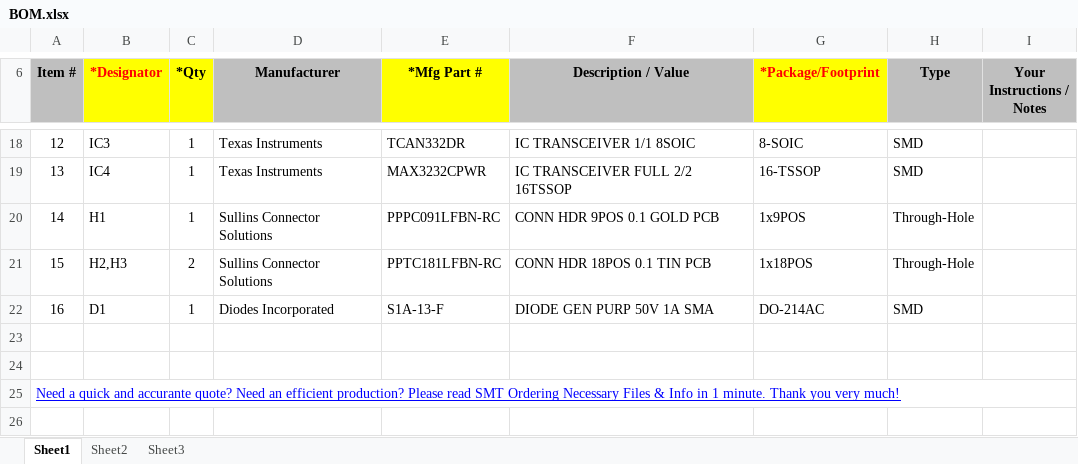
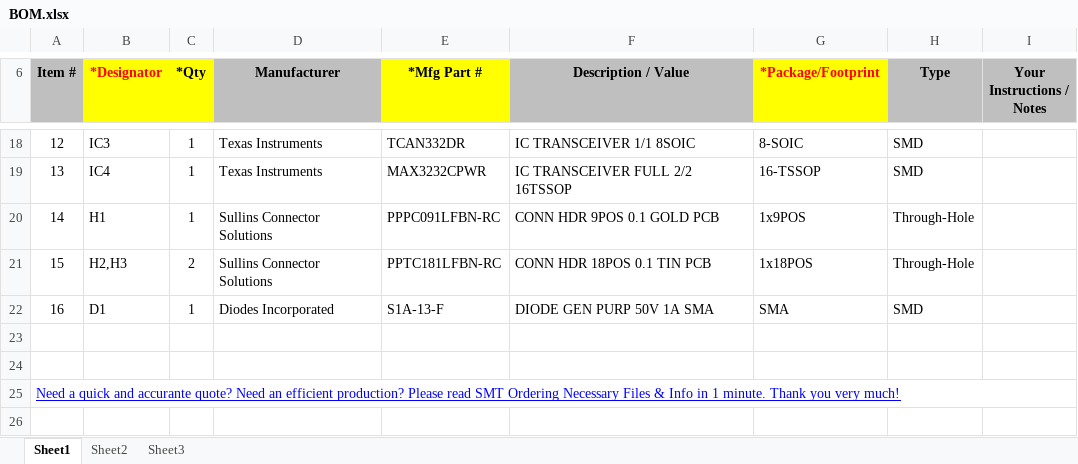
Before and after one commit to supermileage/telemetry-pcb, an Excel workbook: BOM.xlsx, sheet Sheet1, drawn as a sheet; only a part is shown, gaps mark what is left out; values as stored, in another font and other column widths than the file's, no borders; charts and pictures not drawn; the diff names each change by its address in the sheet, - before the commit and + after, or states it on an @@ line.

Commit message:
laid out all components and got most footprints imported

```diff
--- a/BOM.xlsx (sheet Sheet1)
+++ b/BOM.xlsx (sheet Sheet1)
-G22 (*Package/Footprint): DO-214AC
+G22 (*Package/Footprint): SMA
```
Also changed, not shown: 22 other files.
